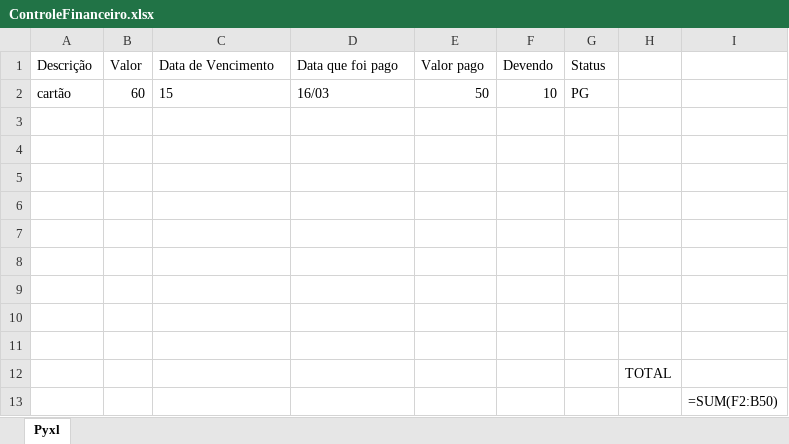
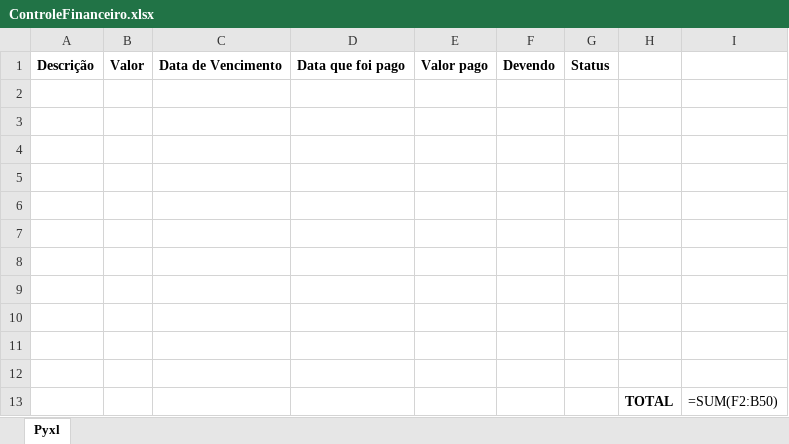
Before and after one commit to DeyvidLins/ControllFinance, an Excel workbook: ControleFinanceiro.xlsx, sheet Pyxl, drawn as a sheet; values as stored, in another font and other column widths than the file's, no borders; formulas without a stored value are shown as written; removed rows and columns are numbered as before the commit, all else as after; the diff names each change by its address in the sheet, - before the commit and + after, or states it on an @@ line.

```diff
--- a/ControleFinanceiro.xlsx (sheet Pyxl)
+++ b/ControleFinanceiro.xlsx (sheet Pyxl)
-A1:G1 bold: off
+A1:G1 bold: on
-row 2: cartão | 60 | 15 | 16/03 | 50 | 10 | PG
-H11: TOTAL
+H11: (empty)
-I12: =SUM(F2:B50)
+I12: (empty)
+row 13:  |  |  |  |  |  |  | TOTAL | =SUM(F2:B50)
```
Also changed, not shown: 1 other file.
